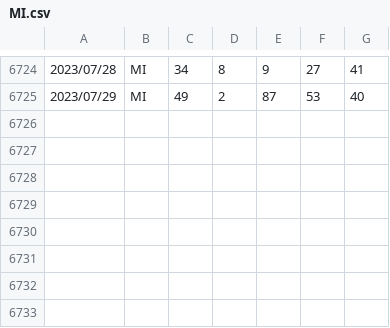
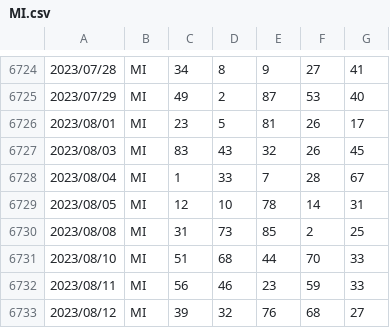
Before and after one commit to OnizukaPy/EstrazioniLotto, a CSV file: estrazioni/MI.csv, drawn as a sheet; only a part is shown, gaps mark what is left out; the diff names each change by its address in the sheet, - before the commit and + after, or states it on an @@ line.

```diff
--- a/estrazioni/MI.csv
+++ b/estrazioni/MI.csv
+row 6726: 2023/08/01 | MI | 23 | 5 | 81 | 26 | 17
+row 6727: 2023/08/03 | MI | 83 | 43 | 32 | 26 | 45
+row 6728: 2023/08/04 | MI | 1 | 33 | 7 | 28 | 67
+row 6729: 2023/08/05 | MI | 12 | 10 | 78 | 14 | 31
+row 6730: 2023/08/08 | MI | 31 | 73 | 85 | 2 | 25
+row 6731: 2023/08/10 | MI | 51 | 68 | 44 | 70 | 33
+row 6732: 2023/08/11 | MI | 56 | 46 | 23 | 59 | 33
+row 6733: 2023/08/12 | MI | 39 | 32 | 76 | 68 | 27
```
Also changed, not shown: estrazioni/FI.csv, estrazioni/GE.csv, 12 other files.
